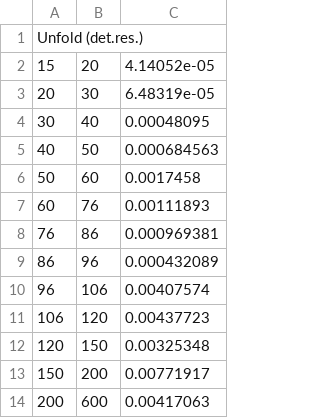
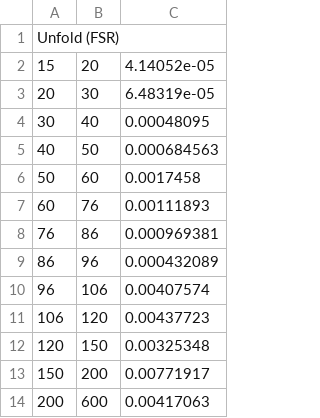
Before and after one commit to echapon/pA_DY_8TeV, a CSV file: DYAnalysis/SysUncEstimation/csv/FSRUnfold_mass.csv, drawn as a sheet.

```diff
--- a/DYAnalysis/SysUncEstimation/csv/FSRUnfold_mass.csv
+++ b/DYAnalysis/SysUncEstimation/csv/FSRUnfold_mass.csv
@@ -1,2 +1,2 @@
-Unfold (det.res.)
+Unfold (FSR)
 15, 20, 4.14052e-05
```
Also changed, not shown: DYAnalysis/SysUncEstimation/csv/FSRUnfold_phistar.csv, DYAnalysis/SysUncEstimation/csv/FSRUnfold_pt.csv, 13 other files.
